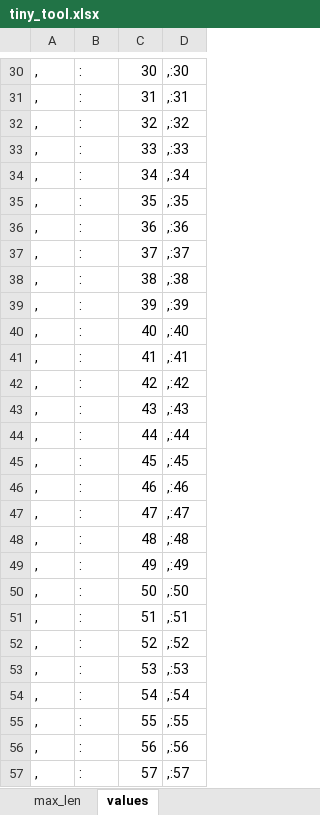
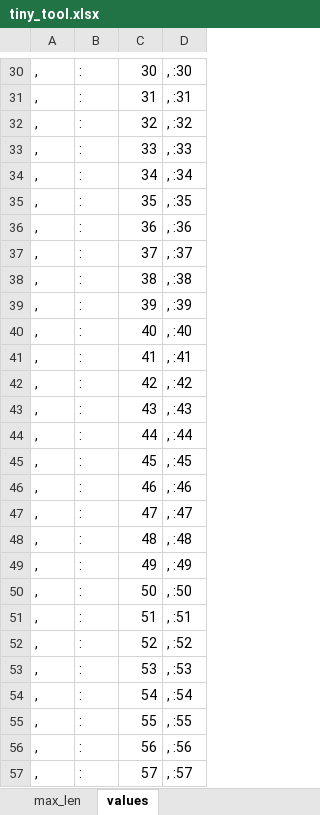
Before and after one commit to paularnaud2/CAPC5, an Excel workbook: Excel/tiny_tool.xlsx, sheet values, drawn as a sheet; only a part is shown, gaps mark what is left out; values as stored, in another font and other column widths than the file's, no borders; the diff covers the shown part only; the diff names each change by its address in the sheet, - before the commit and + after, or states it on an @@ line.

```diff
--- a/Excel/tiny_tool.xlsx (sheet values)
+++ b/Excel/tiny_tool.xlsx (sheet values)
-D30: ,:30
+D30: , :30
-D31: ,:31
+D31: , :31
-D32: ,:32
+D32: , :32
-D33: ,:33
+D33: , :33
-D34: ,:34
+D34: , :34
-D35: ,:35
+D35: , :35
-D36: ,:36
+D36: , :36
-D37: ,:37
+D37: , :37
-D38: ,:38
+D38: , :38
-D39: ,:39
+D39: , :39
-D40: ,:40
+D40: , :40
-D41: ,:41
+D41: , :41
-D42: ,:42
+D42: , :42
-D43: ,:43
+D43: , :43
-D44: ,:44
+D44: , :44
-D45: ,:45
+D45: , :45
-D46: ,:46
+D46: , :46
-D47: ,:47
+D47: , :47
-D48: ,:48
+D48: , :48
-D49: ,:49
+D49: , :49
-D50: ,:50
+D50: , :50
-D51: ,:51
+D51: , :51
-D52: ,:52
+D52: , :52
-D53: ,:53
+D53: , :53
-D54: ,:54
+D54: , :54
-D55: ,:55
+D55: , :55
-D56: ,:56
+D56: , :56
-D57: ,:57
+D57: , :57
```
Also changed, not shown: 32 edited cells elsewhere in this sheet, Excel/SAF/SAF.xlsm, Excel/queryHelper/queryHelper.xlsm, 18 other files.
